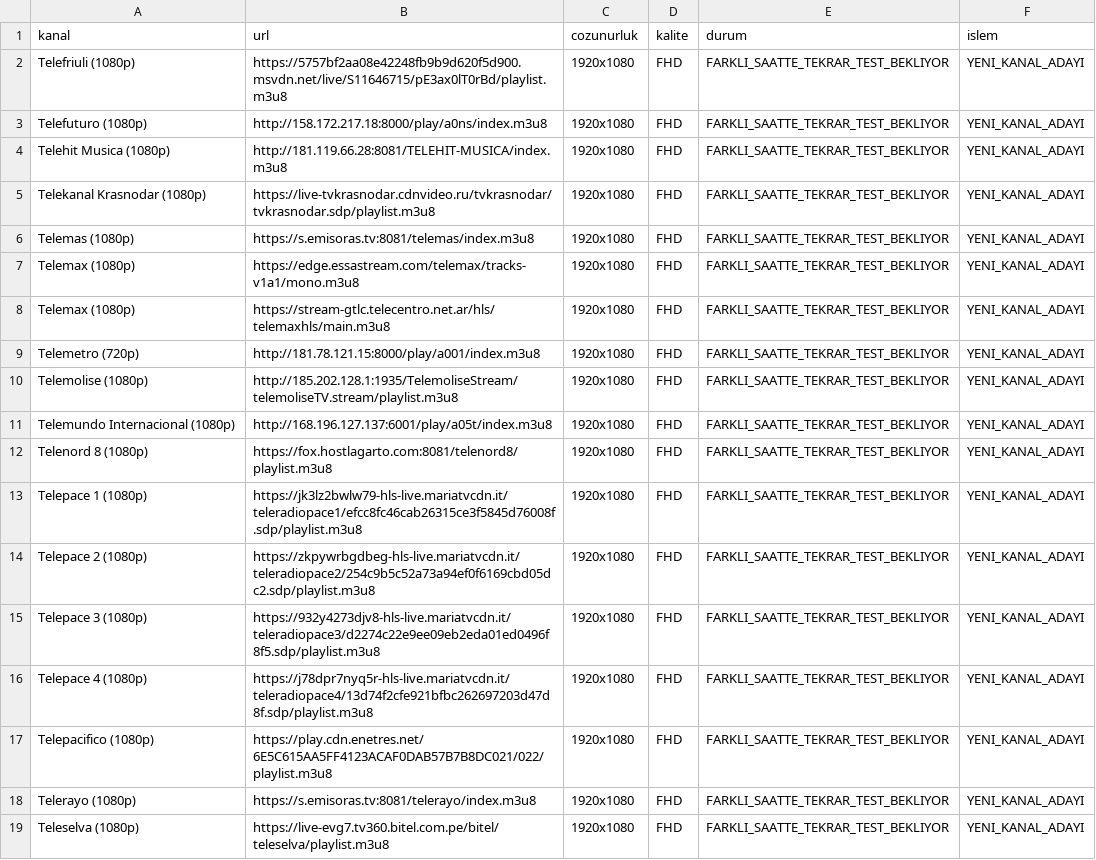
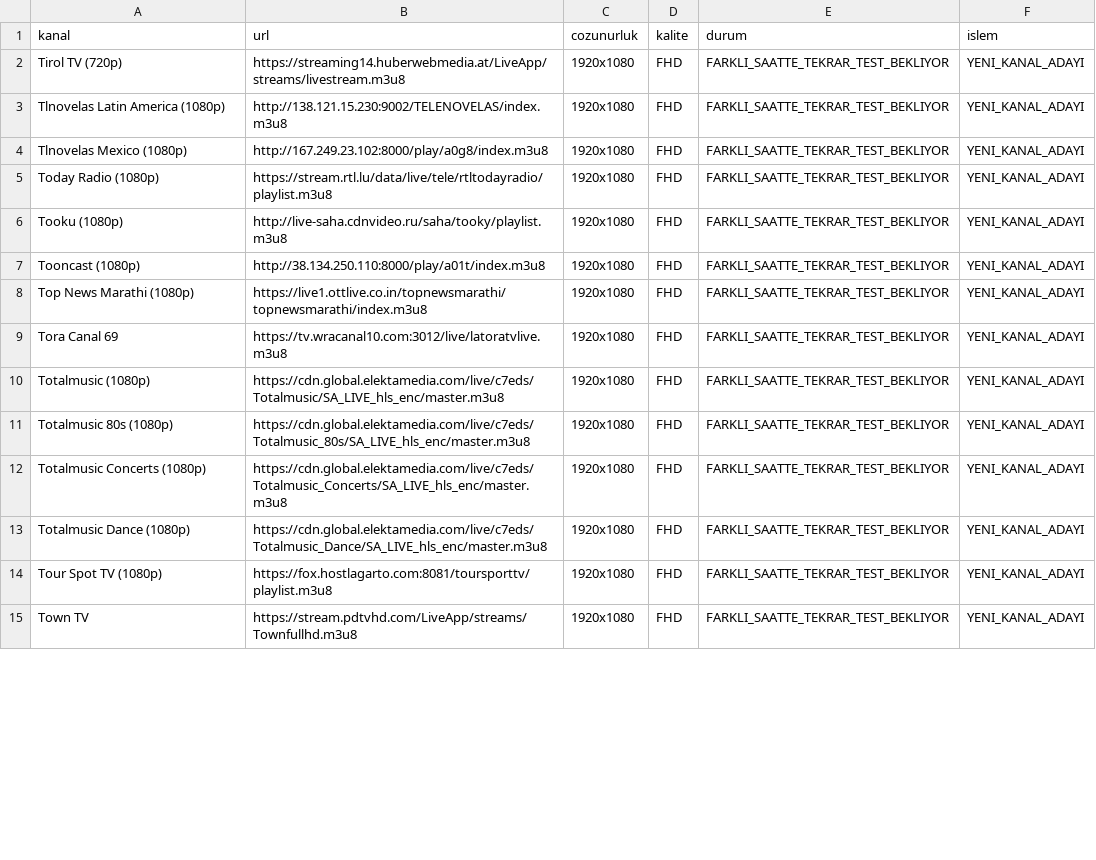
Before and after one commit to Madsc55/madsc-tv, a CSV file: madsc_kesif/yuksek_kalite_alternatifleri.csv, drawn as a sheet; only a part is shown; the diff covers the shown part only.

```diff
--- a/madsc_kesif/yuksek_kalite_alternatifleri.csv
+++ b/madsc_kesif/yuksek_kalite_alternatifleri.csv
@@ -1,19 +1,15 @@
 kanal,url,cozunurluk,kalite,durum,islem
-Telefriuli (1080p),https://5757bf2aa08e42248fb9b9d620f5d900.msvdn.net/live/S11646715/pE3ax0lT0rBd/playlist.m3u8,1920x1080,FHD,FARKLI_SAATTE_TEKRAR_TEST_BEKLIYOR,YENI_KANAL_ADAYI
-Telefuturo (1080p),http://158.172.217.18:8000/play/a0ns/index.m3u8,1920x1080,FHD,FARKLI_SAATTE_TEKRAR_TEST_BEKLIYOR,YENI_KANAL_ADAYI
-Telehit Musica (1080p),http://181.119.66.28:8081/TELEHIT-MUSICA/index.m3u8,1920x1080,FHD,FARKLI_SAATTE_TEKRAR_TEST_BEKLIYOR,YENI_KANAL_ADAYI
-Telekanal Krasnodar (1080p),https://live-tvkrasnodar.cdnvideo.ru/tvkrasnodar/tvkrasnodar.sdp/playlist.m3u8,1920x1080,FHD,FARKLI_SAATTE_TEKRAR_TEST_BEKLIYOR,YENI_KANAL_ADAYI
-Telemas (1080p),https://s.emisoras.tv:8081/telemas/index.m3u8,1920x1080,FHD,FARKLI_SAATTE_TEKRAR_TEST_BEKLIYOR,YENI_KANAL_ADAYI
-Telemax (1080p),https://edge.essastream.com/telemax/tracks-v1a1/mono.m3u8,1920x1080,FHD,FARKLI_SAATTE_TEKRAR_TEST_BEKLIYOR,YENI_KANAL_ADAYI
-Telemax (1080p),https://stream-gtlc.telecentro.net.ar/hls/telemaxhls/main.m3u8,1920x1080,FHD,FARKLI_SAATTE_TEKRAR_TEST_BEKLIYOR,YENI_KANAL_ADAYI
-Telemetro (720p),http://181.78.121.15:8000/play/a001/index.m3u8,1920x1080,FHD,FARKLI_SAATTE_TEKRAR_TEST_BEKLIYOR,YENI_KANAL_ADAYI
-Telemolise (1080p),http://185.202.128.1:1935/TelemoliseStream/telemoliseTV.stream/playlist.m3u8,1920x1080,FHD,FARKLI_SAATTE_TEKRAR_TEST_BEKLIYOR,YENI_KANAL_ADAYI
-Telemundo Internacional (1080p),http://168.196.127.137:6001/play/a05t/index.m3u8,1920x1080,FHD,FARKLI_SAATTE_TEKRAR_TEST_BEKLIYOR,YENI_KANAL_ADAYI
-Telenord 8 (1080p),https://fox.hostlagarto.com:8081/telenord8/playlist.m3u8,1920x1080,FHD,FARKLI_SAATTE_TEKRAR_TEST_BEKLIYOR,YENI_KANAL_ADAYI
-Telepace 1 (1080p),https://jk3lz2bwlw79-hls-live.mariatvcdn.it/teleradiopace1/efcc8fc46cab26315ce3f5845d76008f.sdp/playlist.m3u8,1920x1080,FHD,FARKLI_SAATTE_TEKRAR_TEST_BEKLIYOR,YENI_KANAL_ADAYI
-Telepace 2 (1080p),https://zkpywrbgdbeg-hls-live.mariatvcdn.it/teleradiopace2/254c9b5c52a73a94ef0f6169cbd05dc2.sdp/playlist.m3u8,1920x1080,FHD,FARKLI_SAATTE_TEKRAR_TEST_BEKLIYOR,YENI_KANAL_ADAYI
-Telepace 3 (1080p),https://932y4273djv8-hls-live.mariatvcdn.it/teleradiopace3/d2274c22e9ee09eb2eda01ed0496f8f5.sdp/playlist.m3u8,1920x1080,FHD,FARKLI_SAATTE_TEKRAR_TEST_BEKLIYOR,YENI_KANAL_ADAYI
-Telepace 4 (1080p),https://j78dpr7nyq5r-hls-live.mariatvcdn.it/teleradiopace4/13d74f2cfe921bfbc262697203d47d8f.sdp/playlist.m3u8,1920x1080,FHD,FARKLI_SAATTE_TEKRAR_TEST_BEKLIYOR,YENI_KANAL_ADAYI
-Telepacifico (1080p),https://play.cdn.enetres.net/6E5C615AA5FF4123ACAF0DAB57B7B8DC021/022/playlist.m3u8,1920x1080,FHD,FARKLI_SAATTE_TEKRAR_TEST_BEKLIYOR,YENI_KANAL_ADAYI
-Telerayo (1080p),https://s.emisoras.tv:8081/telerayo/index.m3u8,1920x1080,FHD,FARKLI_SAATTE_TEKRAR_TEST_BEKLIYOR,YENI_KANAL_ADAYI
-Teleselva (1080p),https://live-evg7.tv360.bitel.com.pe/bitel/teleselva/playlist.m3u8,1920x1080,FHD,FARKLI_SAATTE_TEKRAR_TEST_BEKLIYOR,YENI_KANAL_ADAYI
+Tirol TV (720p),https://streaming14.huberwebmedia.at/LiveApp/streams/livestream.m3u8,1920x1080,FHD,FARKLI_SAATTE_TEKRAR_TEST_BEKLIYOR,YENI_KANAL_ADAYI
+Tlnovelas Latin America (1080p),http://138.121.15.230:9002/TELENOVELAS/index.m3u8,1920x1080,FHD,FARKLI_SAATTE_TEKRAR_TEST_BEKLIYOR,YENI_KANAL_ADAYI
+Tlnovelas Mexico (1080p),http://167.249.23.102:8000/play/a0g8/index.m3u8,1920x1080,FHD,FARKLI_SAATTE_TEKRAR_TEST_BEKLIYOR,YENI_KANAL_ADAYI
+Today Radio (1080p),https://stream.rtl.lu/data/live/tele/rtltodayradio/playlist.m3u8,1920x1080,FHD,FARKLI_SAATTE_TEKRAR_TEST_BEKLIYOR,YENI_KANAL_ADAYI
+Tooku (1080p),http://live-saha.cdnvideo.ru/saha/tooky/playlist.m3u8,1920x1080,FHD,FARKLI_SAATTE_TEKRAR_TEST_BEKLIYOR,YENI_KANAL_ADAYI
+Tooncast (1080p),http://38.134.250.110:8000/play/a01t/index.m3u8,1920x1080,FHD,FARKLI_SAATTE_TEKRAR_TEST_BEKLIYOR,YENI_KANAL_ADAYI
+Top News Marathi (1080p),https://live1.ottlive.co.in/topnewsmarathi/topnewsmarathi/index.m3u8,1920x1080,FHD,FARKLI_SAATTE_TEKRAR_TEST_BEKLIYOR,YENI_KANAL_ADAYI
+Tora Canal 69,https://tv.wracanal10.com:3012/live/latoratvlive.m3u8,1920x1080,FHD,FARKLI_SAATTE_TEKRAR_TEST_BEKLIYOR,YENI_KANAL_ADAYI
+Totalmusic (1080p),https://cdn.global.elektamedia.com/live/c7eds/Totalmusic/SA_LIVE_hls_enc/master.m3u8,1920x1080,FHD,FARKLI_SAATTE_TEKRAR_TEST_BEKLIYOR,YENI_KANAL_ADAYI
+Totalmusic 80s (1080p),https://cdn.global.elektamedia.com/live/c7eds/Totalmusic_80s/SA_LIVE_hls_enc/master.m3u8,1920x1080,FHD,FARKLI_SAATTE_TEKRAR_TEST_BEKLIYOR,YENI_KANAL_ADAYI
+Totalmusic Concerts (1080p),https://cdn.global.elektamedia.com/live/c7eds/Totalmusic_Concerts/SA_LIVE_hls_enc/master.m3u8,1920x1080,FHD,FARKLI_SAATTE_TEKRAR_TEST_BEKLIYOR,YENI_KANAL_ADAYI
+Totalmusic Dance (1080p),https://cdn.global.elektamedia.com/live/c7eds/Totalmusic_Dance/SA_LIVE_hls_enc/master.m3u8,1920x1080,FHD,FARKLI_SAATTE_TEKRAR_TEST_BEKLIYOR,YENI_KANAL_ADAYI
+Tour Spot TV (1080p),https://fox.hostlagarto.com:8081/toursporttv/playlist.m3u8,1920x1080,FHD,FARKLI_SAATTE_TEKRAR_TEST_BEKLIYOR,YENI_KANAL_ADAYI
+Town TV,https://stream.pdtvhd.com/LiveApp/streams/Townfullhd.m3u8,1920x1080,FHD,FARKLI_SAATTE_TEKRAR_TEST_BEKLIYOR,YENI_KANAL_ADAYI
```
Also changed, not shown: 1 added row, 7 removed rows and 72 edited cells elsewhere in this file, madsc_kesif/alternatifler.csv, madsc_kesif/ana_liste_saglik_raporu.csv, 8 other files.
